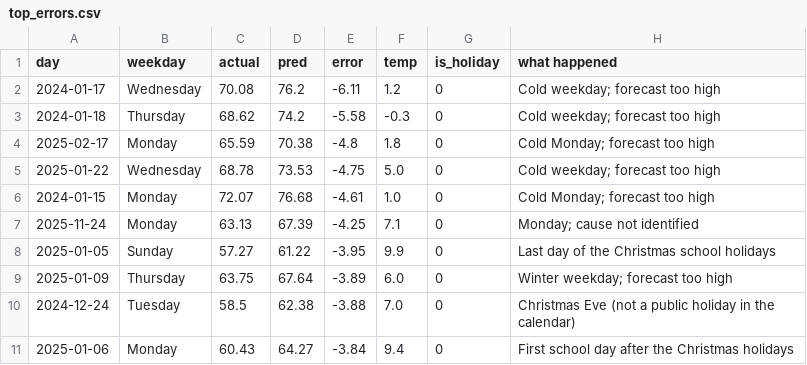
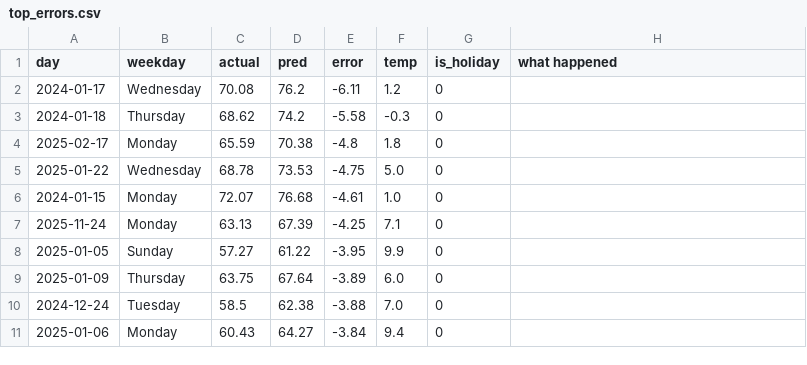
Before and after one commit to rumi17Git/France-Power-Forecast-using-LightGBM, a CSV file: results/top_errors.csv, drawn as a sheet.

```diff
--- a/results/top_errors.csv
+++ b/results/top_errors.csv
@@ -1,11 +1,11 @@
 day,weekday,actual,pred,error,temp,is_holiday,what happened
-2024-01-17,Wednesday,70.08,76.2,-6.11,1.2,0,Cold weekday; forecast too high
-2024-01-18,Thursday,68.62,74.2,-5.58,-0.3,0,Cold weekday; forecast too high
-2025-02-17,Monday,65.59,70.38,-4.8,1.8,0,Cold Monday; forecast too high
-2025-01-22,Wednesday,68.78,73.53,-4.75,5.0,0,Cold weekday; forecast too high
-2024-01-15,Monday,72.07,76.68,-4.61,1.0,0,Cold Monday; forecast too high
-2025-11-24,Monday,63.13,67.39,-4.25,7.1,0,Monday; cause not identified
-2025-01-05,Sunday,57.27,61.22,-3.95,9.9,0,Last day of the Christmas school holidays
-2025-01-09,Thursday,63.75,67.64,-3.89,6.0,0,Winter weekday; forecast too high
-2024-12-24,Tuesday,58.5,62.38,-3.88,7.0,0,Christmas Eve (not a public holiday in the calendar)
-2025-01-06,Monday,60.43,64.27,-3.84,9.4,0,First school day after the Christmas holidays
+2024-01-17,Wednesday,70.08,76.2,-6.11,1.2,0,
+2024-01-18,Thursday,68.62,74.2,-5.58,-0.3,0,
+2025-02-17,Monday,65.59,70.38,-4.8,1.8,0,
+2025-01-22,Wednesday,68.78,73.53,-4.75,5.0,0,
+2024-01-15,Monday,72.07,76.68,-4.61,1.0,0,
+2025-11-24,Monday,63.13,67.39,-4.25,7.1,0,
+2025-01-05,Sunday,57.27,61.22,-3.95,9.9,0,
+2025-01-09,Thursday,63.75,67.64,-3.89,6.0,0,
+2024-12-24,Tuesday,58.5,62.38,-3.88,7.0,0,
+2025-01-06,Monday,60.43,64.27,-3.84,9.4,0,
```
Also changed, not shown: 55 other files.
